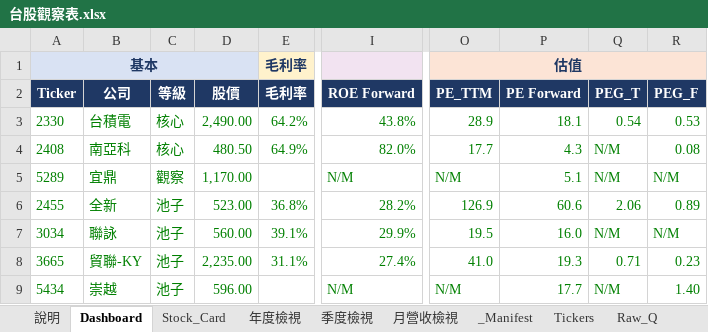
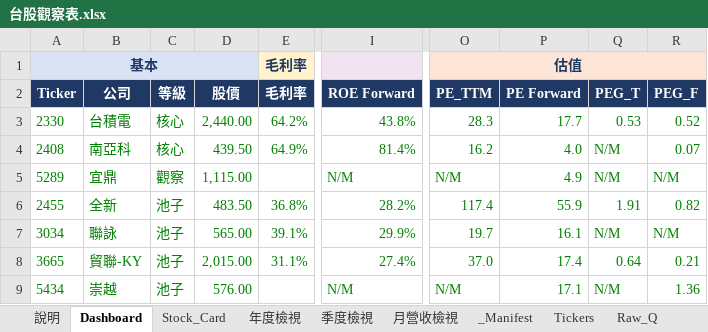
Before and after one commit to Kira11-ja/TWstocktrack, an Excel workbook: 台股觀察表.xlsx, sheet Dashboard, drawn as a sheet; only a part is shown, gaps mark what is left out; values as stored, in another font and other column widths than the file's, no borders; charts and pictures and conditional formats not drawn; the diff covers the shown part only; the diff names each change by its address in the sheet, - before the commit and + after, or states it on an @@ line.

```diff
--- a/台股觀察表.xlsx (sheet Dashboard)
+++ b/台股觀察表.xlsx (sheet Dashboard)
-D3 (股價): 2,490.00
+D3 (股價): 2,440.00
-O3 (PE_TTM): 28.9
+O3 (PE_TTM): 28.3
-P3 (PE Forward): 18.1
+P3 (PE Forward): 17.7
-Q3 (PEG_T): 0.54
+Q3 (PEG_T): 0.53
-R3 (PEG_F): 0.53
+R3 (PEG_F): 0.52
-D4 (股價): 480.50
+D4 (股價): 439.50
-I4 (ROE Forward): 82.0%
+I4 (ROE Forward): 81.4%
-O4 (PE_TTM): 17.7
+O4 (PE_TTM): 16.2
-P4 (PE Forward): 4.3
+P4 (PE Forward): 4.0
-R4 (PEG_F): 0.08
+R4 (PEG_F): 0.07
-D5 (股價): 1,170.00
+D5 (股價): 1,115.00
-P5 (PE Forward): 5.1
+P5 (PE Forward): 4.9
-D6 (股價): 523.00
+D6 (股價): 483.50
-O6 (PE_TTM): 126.9
+O6 (PE_TTM): 117.4
-P6 (PE Forward): 60.6
+P6 (PE Forward): 55.9
-Q6 (PEG_T): 2.06
+Q6 (PEG_T): 1.91
-R6 (PEG_F): 0.89
+R6 (PEG_F): 0.82
-D7 (股價): 560.00
+D7 (股價): 565.00
-O7 (PE_TTM): 19.5
+O7 (PE_TTM): 19.7
-P7 (PE Forward): 16.0
+P7 (PE Forward): 16.1
-D8 (股價): 2,235.00
+D8 (股價): 2,015.00
-O8 (PE_TTM): 41.0
+O8 (PE_TTM): 37.0
-P8 (PE Forward): 19.3
+P8 (PE Forward): 17.4
-Q8 (PEG_T): 0.71
+Q8 (PEG_T): 0.64
-R8 (PEG_F): 0.23
+R8 (PEG_F): 0.21
-D9 (股價): 596.00
+D9 (股價): 576.00
-P9 (PE Forward): 17.7
+P9 (PE Forward): 17.1
-R9 (PEG_F): 1.40
+R9 (PEG_F): 1.36
```
Also changed, not shown: 72 edited cells elsewhere in this sheet, sheet Raw_Price, sheet _Manifest, sheet Raw_Est, sheet Stock_Card, sheet 年度檢視, 3 other files.
